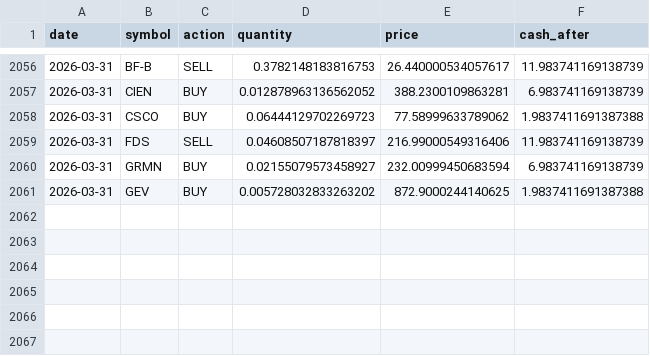
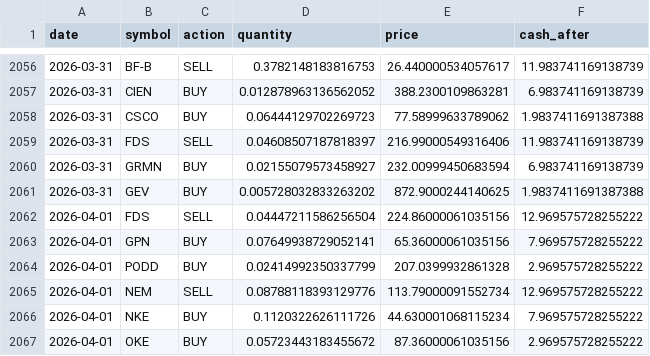
Before and after one commit to TechGroei/Test_Stock_Trading_Strategy, a CSV file: data/trades_history.csv, drawn as a sheet; only a part is shown, gaps mark what is left out.

Commit message:
Update portfolio, trades & performance [skip ci]

```diff
--- a/data/trades_history.csv
+++ b/data/trades_history.csv
@@ -2061 +2061,7 @@ date,symbol,action,quantity,price,cash_after
 2026-03-31,GEV,BUY,0.005728032833263202,872.9000244140625,1.9837411691387388
+2026-04-01,FDS,SELL,0.04447211586256504,224.86000061035156,12.969575728255222
+2026-04-01,GPN,BUY,0.07649938729052141,65.36000061035156,7.969575728255222
+2026-04-01,PODD,BUY,0.02414992350337799,207.0399932861328,2.969575728255222
+2026-04-01,NEM,SELL,0.08788118393129776,113.79000091552734,12.969575728255222
+2026-04-01,NKE,BUY,0.1120322626111726,44.630001068115234,7.969575728255222
+2026-04-01,OKE,BUY,0.05723443183455672,87.36000061035156,2.969575728255222
```
Also changed, not shown: data/portfolio.csv, 1 other file.
